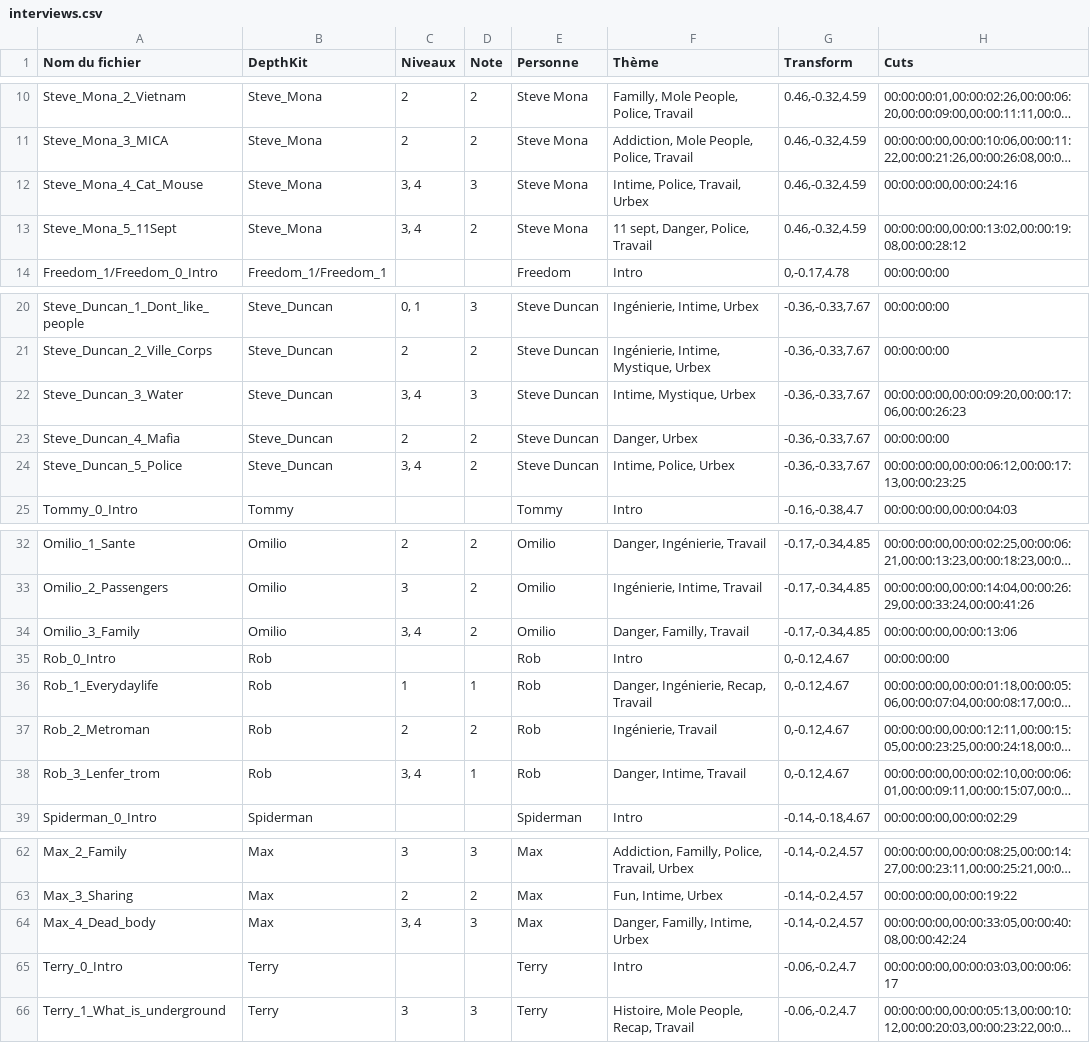
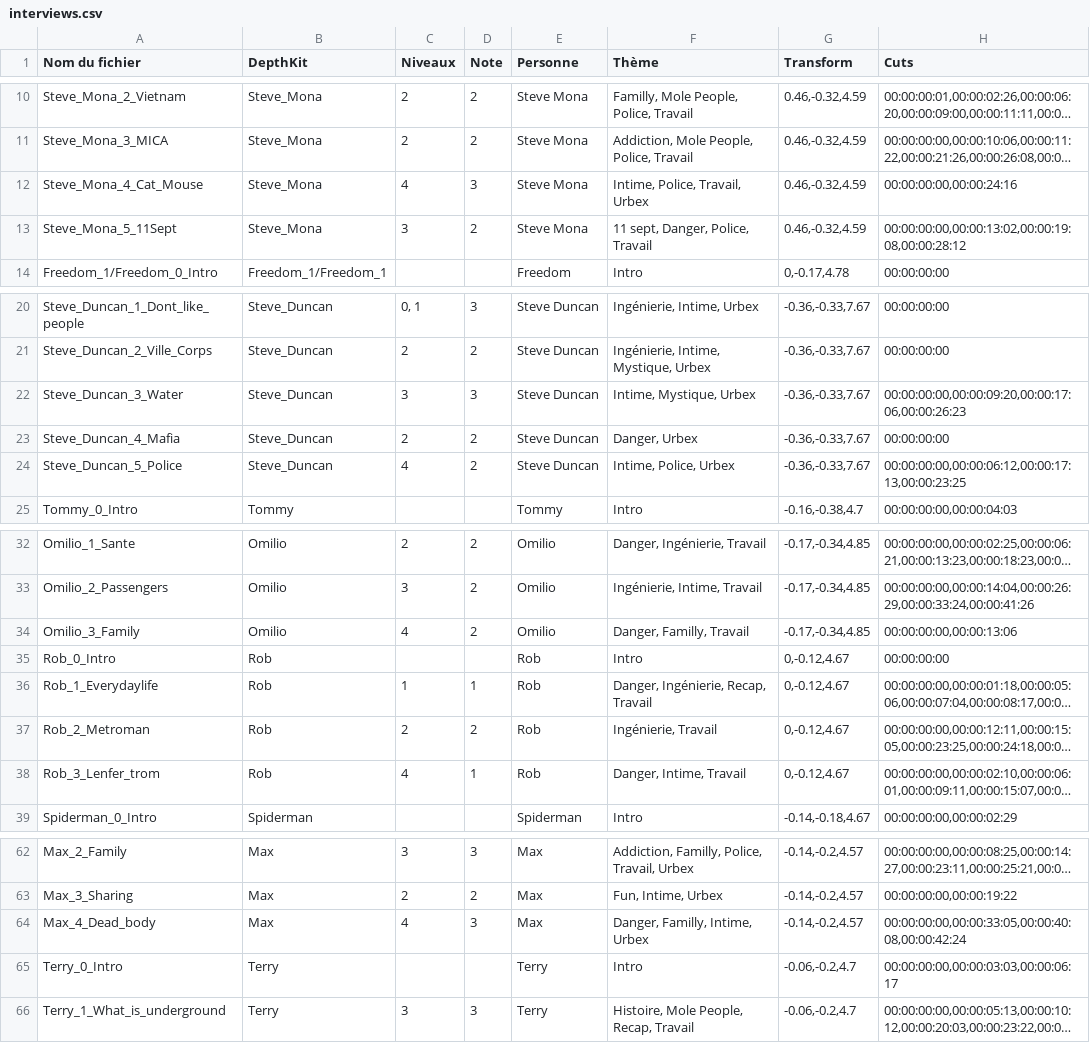
Before and after one commit to Adventice-IO/Katabasis, a CSV file: Assets/Resources/interviews.csv, drawn as a sheet; only a part is shown, gaps mark what is left out; long unchanged cells end in …; the diff names each change by its address in the sheet, - before the commit and + after, or states it on an @@ line.

Commit message:
level 4 only interviews

```diff
--- a/Assets/Resources/interviews.csv
+++ b/Assets/Resources/interviews.csv
-C12 (Niveaux): 3, 4
+C12 (Niveaux): 4
-C13 (Niveaux): 3, 4
+C13 (Niveaux): 3
-C22 (Niveaux): 3, 4
+C22 (Niveaux): 3
-C24 (Niveaux): 3, 4
+C24 (Niveaux): 4
-C34 (Niveaux): 3, 4
+C34 (Niveaux): 4
-C38 (Niveaux): 3, 4
+C38 (Niveaux): 4
-C64 (Niveaux): 3, 4
+C64 (Niveaux): 4
```
